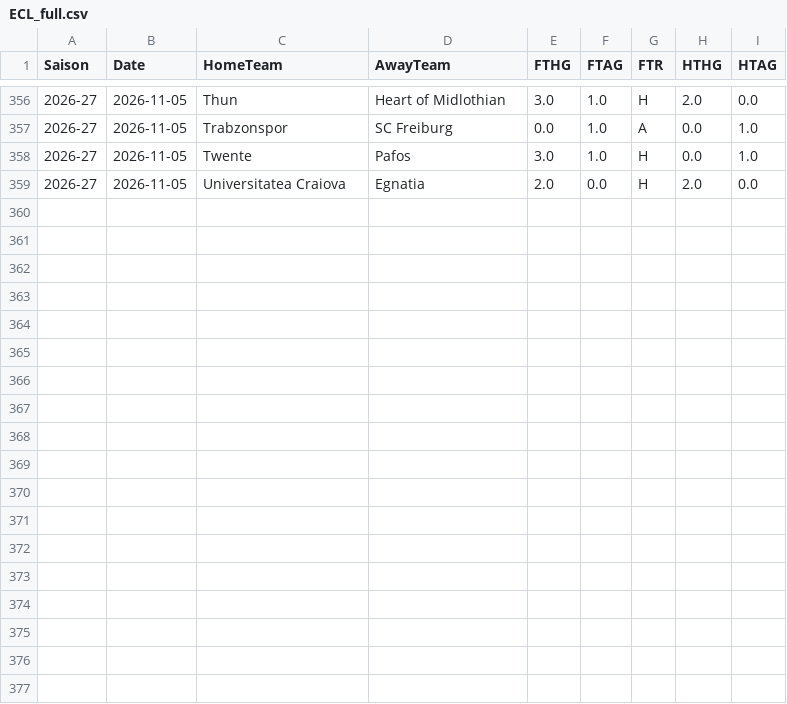
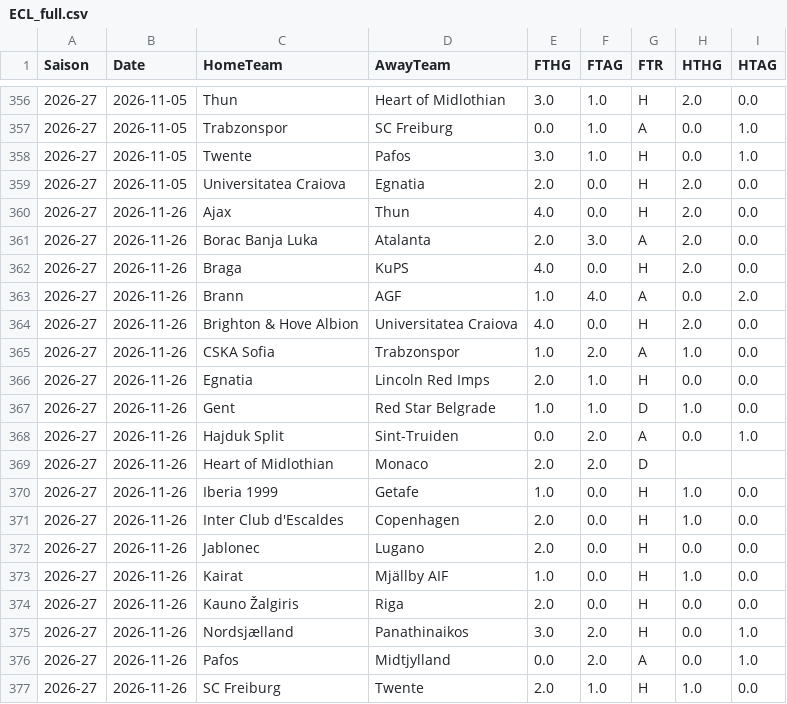
Before and after one commit to EssicOuroumav/kateni, a CSV file: ECL_full.csv, drawn as a sheet; only a part is shown, gaps mark what is left out; the diff names each change by its address in the sheet, - before the commit and + after, or states it on an @@ line.

```diff
--- a/ECL_full.csv
+++ b/ECL_full.csv
+row 360: 2026-27 | 2026-11-26 | Ajax | Thun | 4.0 | 0.0 | H | 2.0 | 0.0
+row 361: 2026-27 | 2026-11-26 | Borac Banja Luka | Atalanta | 2.0 | 3.0 | A | 2.0 | 0.0
+row 362: 2026-27 | 2026-11-26 | Braga | KuPS | 4.0 | 0.0 | H | 2.0 | 0.0
+row 363: 2026-27 | 2026-11-26 | Brann | AGF | 1.0 | 4.0 | A | 0.0 | 2.0
+row 364: 2026-27 | 2026-11-26 | Brighton & Hove Albion | Universitatea Craiova | 4.0 | 0.0 | H | 2.0 | 0.0
+row 365: 2026-27 | 2026-11-26 | CSKA Sofia | Trabzonspor | 1.0 | 2.0 | A | 1.0 | 0.0
+row 366: 2026-27 | 2026-11-26 | Egnatia | Lincoln Red Imps | 2.0 | 1.0 | H | 0.0 | 0.0
+row 367: 2026-27 | 2026-11-26 | Gent | Red Star Belgrade | 1.0 | 1.0 | D | 1.0 | 0.0
+row 368: 2026-27 | 2026-11-26 | Hajduk Split | Sint-Truiden | 0.0 | 2.0 | A | 0.0 | 1.0
+row 369: 2026-27 | 2026-11-26 | Heart of Midlothian | Monaco | 2.0 | 2.0 | D
+row 370: 2026-27 | 2026-11-26 | Iberia 1999 | Getafe | 1.0 | 0.0 | H | 1.0 | 0.0
+row 371: 2026-27 | 2026-11-26 | Inter Club d'Escaldes | Copenhagen | 2.0 | 0.0 | H | 1.0 | 0.0
+row 372: 2026-27 | 2026-11-26 | Jablonec | Lugano | 2.0 | 0.0 | H | 0.0 | 0.0
+row 373: 2026-27 | 2026-11-26 | Kairat | Mjällby AIF | 1.0 | 0.0 | H | 1.0 | 0.0
+row 374: 2026-27 | 2026-11-26 | Kauno Žalgiris | Riga | 2.0 | 0.0 | H | 0.0 | 0.0
+row 375: 2026-27 | 2026-11-26 | Nordsjælland | Panathinaikos | 3.0 | 2.0 | H | 0.0 | 1.0
+row 376: 2026-27 | 2026-11-26 | Pafos | Midtjylland | 0.0 | 2.0 | A | 0.0 | 1.0
+row 377: 2026-27 | 2026-11-26 | SC Freiburg | Twente | 2.0 | 1.0 | H | 1.0 | 0.0
```
Also changed, not shown: EL_full.csv, a_venir.csv, 4 other files.
